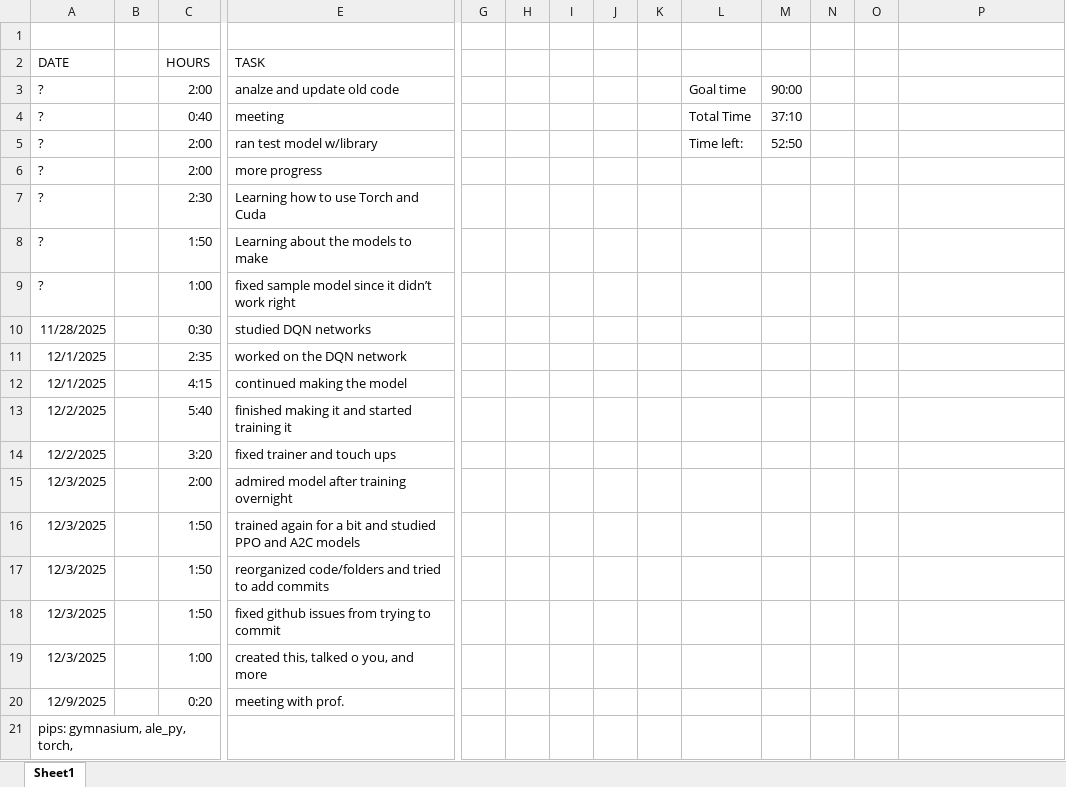
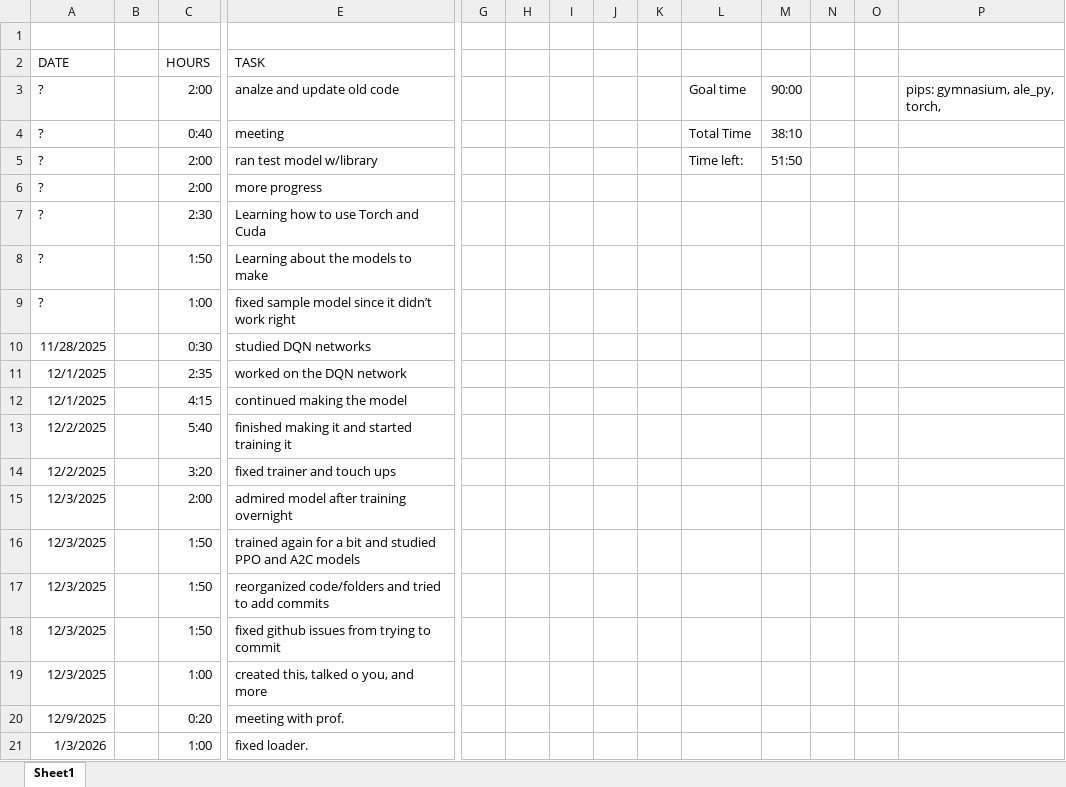
Before and after one commit to ninjagold007/Atari-Models, an Excel workbook: Time Sheet.xlsx, sheet Sheet1, drawn as a sheet; only a part is shown, gaps mark what is left out; values as stored, in another font and other column widths than the file's, no borders; removed rows and columns are numbered as before the commit, all else as after; rows hold the shown columns only; the diff names each change by its address in the sheet, - before the commit and + after, or states it on an @@ line.

Commit message:
added time

```diff
--- a/Time Sheet.xlsx (sheet Sheet1)
+++ b/Time Sheet.xlsx (sheet Sheet1)
-P3: (empty)
+P3: pips: gymnasium, ale_py, torch,
-M4: 37:10
+M4: 38:10
-M5: 52:50
+M5: 51:50
-row 21: pips: gymnasium, ale_py, torch,
+row 21: 1/3/2026 |  | 1:00 | fixed loader.
```
Also changed, not shown: 1 other file.
